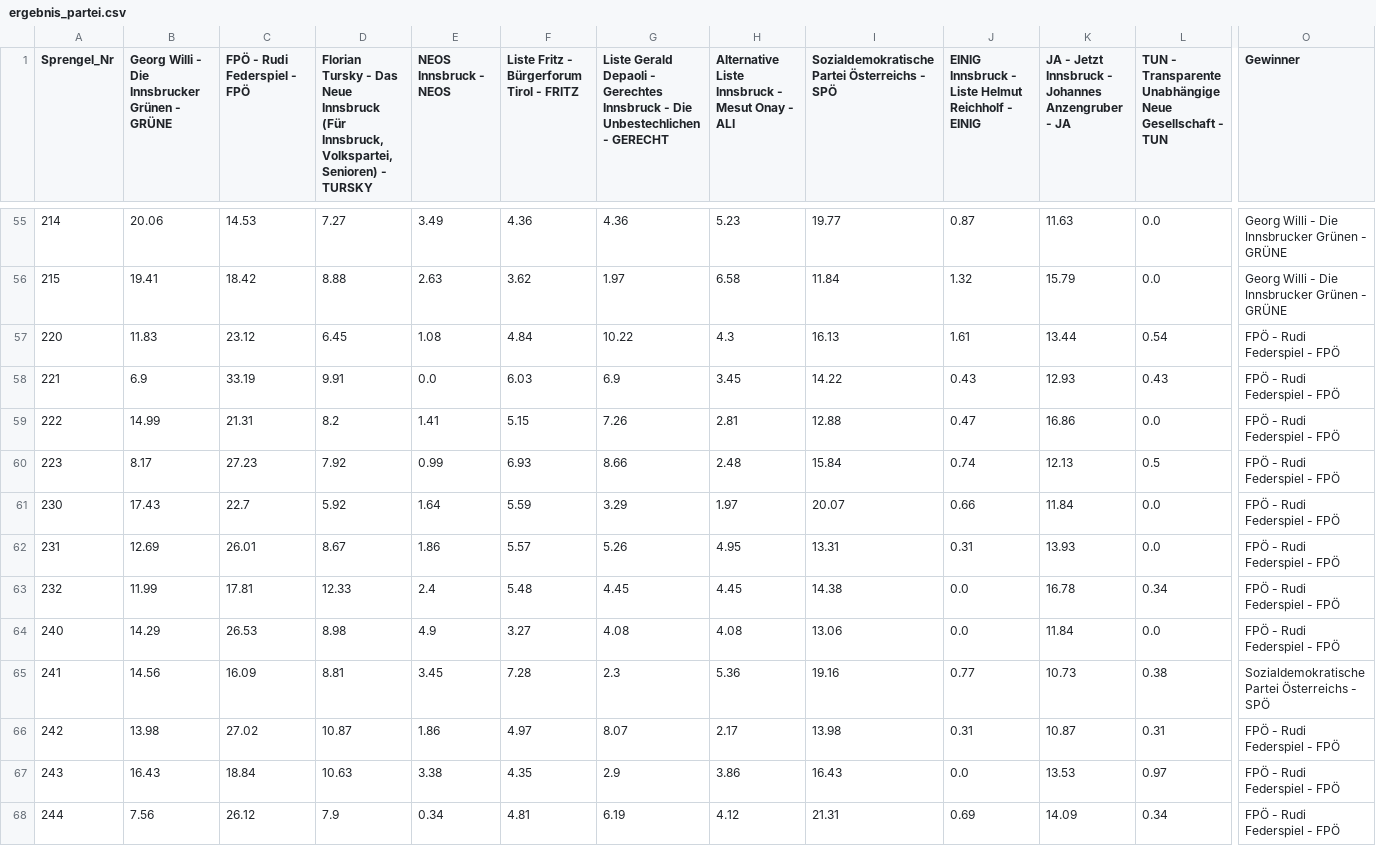
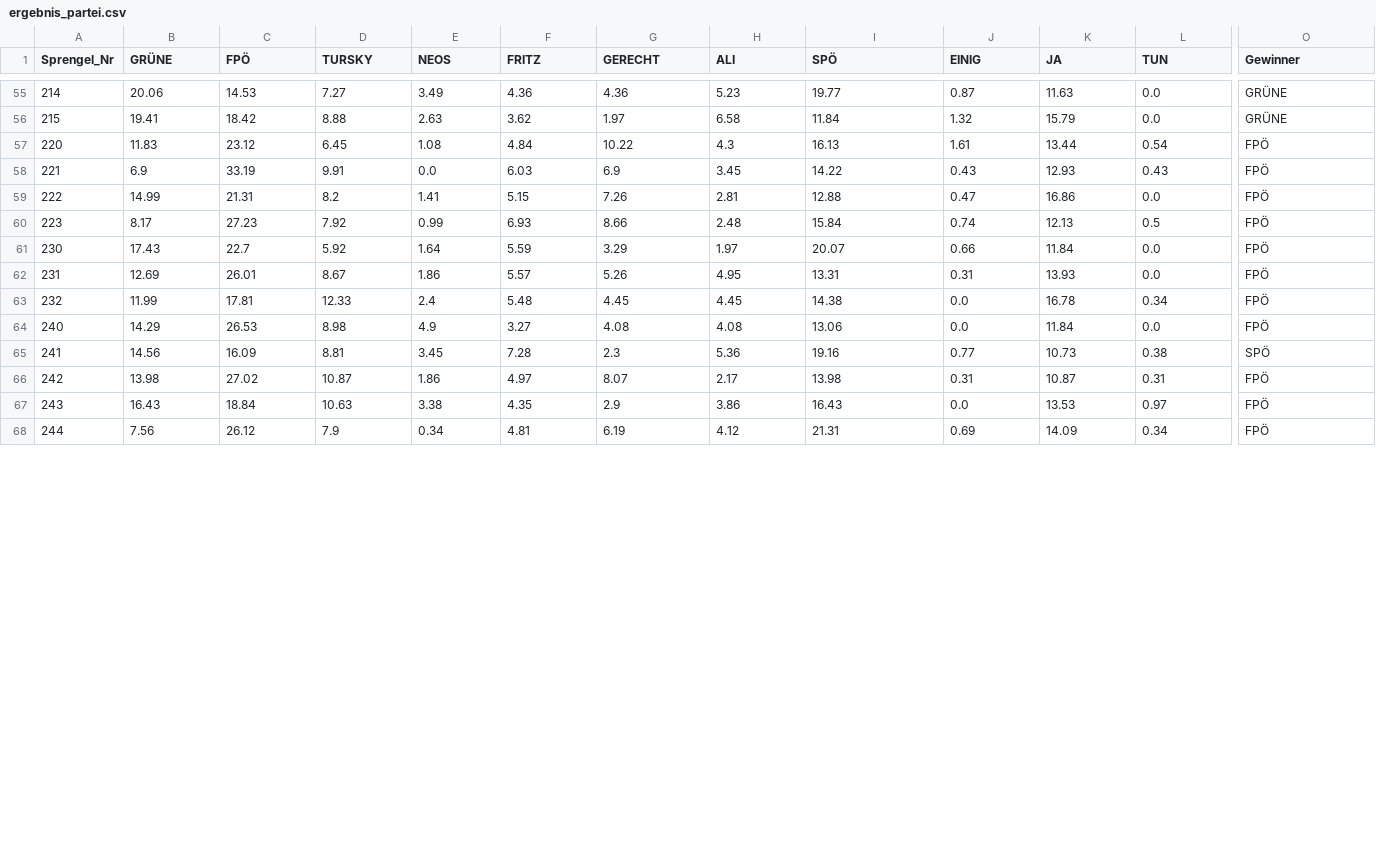
Before and after one commit to PTschaikner/InnsbruckWahl2024, a CSV file: data/ergebnis_partei.csv, drawn as a sheet; only a part is shown, gaps mark what is left out; the diff covers the shown part only; the diff names each change by its address in the sheet, - before the commit and + after, or states it on an @@ line.

```diff
--- a/data/ergebnis_partei.csv
+++ b/data/ergebnis_partei.csv
-B1: Georg Willi - Die Innsbrucker Grünen - GRÜNE
+B1: GRÜNE
-C1: FPÖ - Rudi Federspiel - FPÖ
+C1: FPÖ
-D1: Florian Tursky - Das Neue Innsbruck (Für Innsbruck, Volkspartei, Senioren) - TURSKY
+D1: TURSKY
-E1: NEOS Innsbruck - NEOS
+E1: NEOS
-F1: Liste Fritz - Bürgerforum Tirol - FRITZ
+F1: FRITZ
-G1: Liste Gerald Depaoli - Gerechtes Innsbruck - Die Unbestechlichen - GERECHT
+G1: GERECHT
-H1: Alternative Liste Innsbruck - Mesut Onay - ALI
+H1: ALI
-I1: Sozialdemokratische Partei Österreichs - SPÖ
+I1: SPÖ
-J1: EINIG Innsbruck - Liste Helmut Reichholf - EINIG
+J1: EINIG
-K1: JA - Jetzt Innsbruck - Johannes Anzengruber - JA
+K1: JA
-L1: TUN - Transparente Unabhängige Neue Gesellschaft - TUN
+L1: TUN
-O55:O56 (Gewinner): Georg Willi - Die Innsbrucker Grünen - GRÜNE
+O55:O56 (Gewinner): GRÜNE
-O57:O64 (Gewinner): FPÖ - Rudi Federspiel - FPÖ
+O57:O64 (Gewinner): FPÖ
-O65 (Gewinner): Sozialdemokratische Partei Österreichs - SPÖ
+O65 (Gewinner): SPÖ
-O66:O68 (Gewinner): FPÖ - Rudi Federspiel - FPÖ
+O66:O68 (Gewinner): FPÖ
```
Also changed, not shown: 169 edited cells elsewhere in this file, 7 other files.
